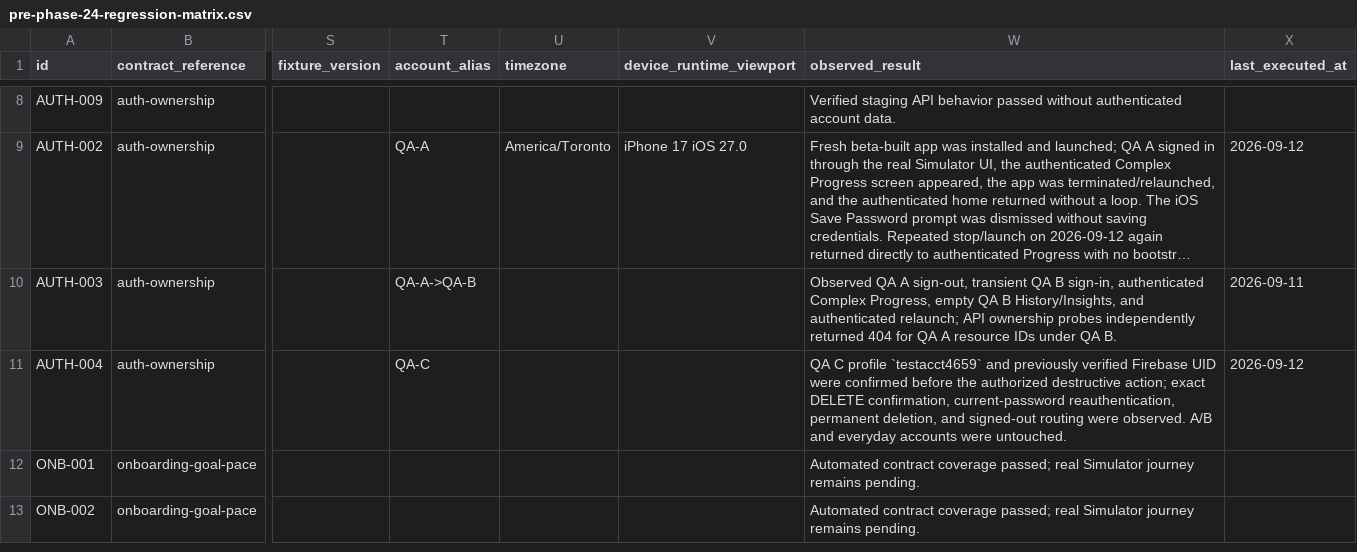
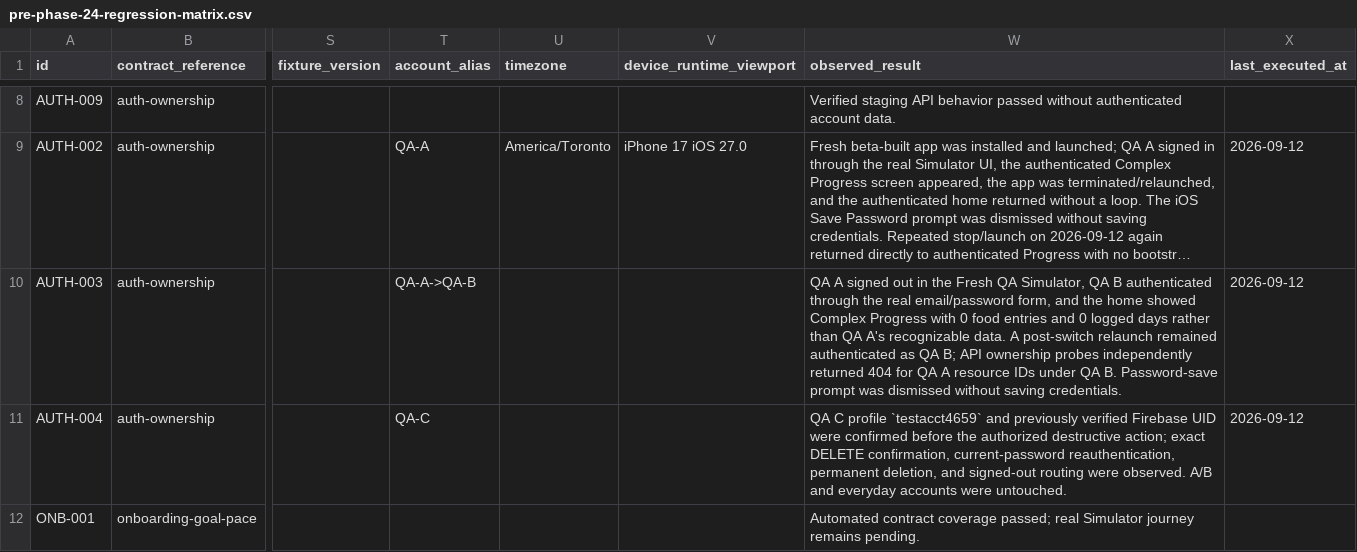
Before and after one commit to joshuaAryy/food-tracker, a CSV file: docs/superpowers/pre-phase-24-regression-matrix.csv, drawn as a sheet; only a part is shown, gaps mark what is left out; the shorter side is filled out with more unchanged rows; long unchanged cells end in …; the diff names each change by its address in the sheet, - before the commit and + after, or states it on an @@ line.

Commit message:
docs: refresh QA account isolation evidence

```diff
--- a/docs/superpowers/pre-phase-24-regression-matrix.csv
+++ b/docs/superpowers/pre-phase-24-regression-matrix.csv
-W10 (observed_result): Observed QA A sign-out, transient QA B sign-in, authenticated Complex Progress, empty QA B History/Insights, and authenticated relaunch; API ownership probes independently returned 404 for QA A resource IDs under QA B.
+W10 (observed_result): QA A signed out in the Fresh QA Simulator, QA B authenticated through the real email/password form, and the home showed Complex Progress with 0 food entries and 0 logged days rather than QA A's recognizable data. A post-switch relaunch remained authenticated as QA B; API ownership probes independently returned 404 for QA A resource IDs under QA B. Password-save prompt was dismissed without saving credentials.
-X10 (last_executed_at): 2026-09-11
+X10 (last_executed_at): 2026-09-12
```
Also changed, not shown: 1 other file.
